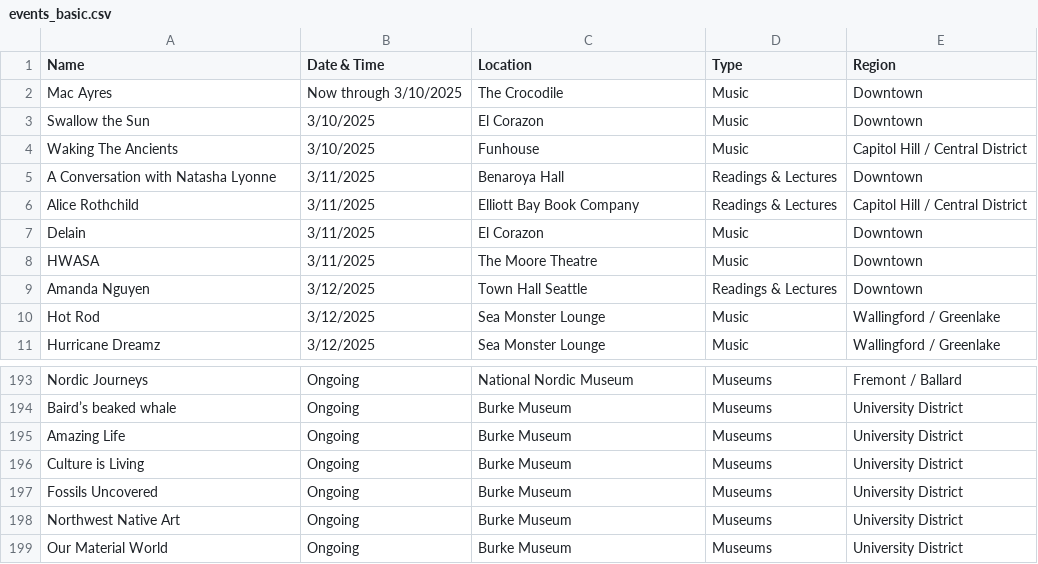
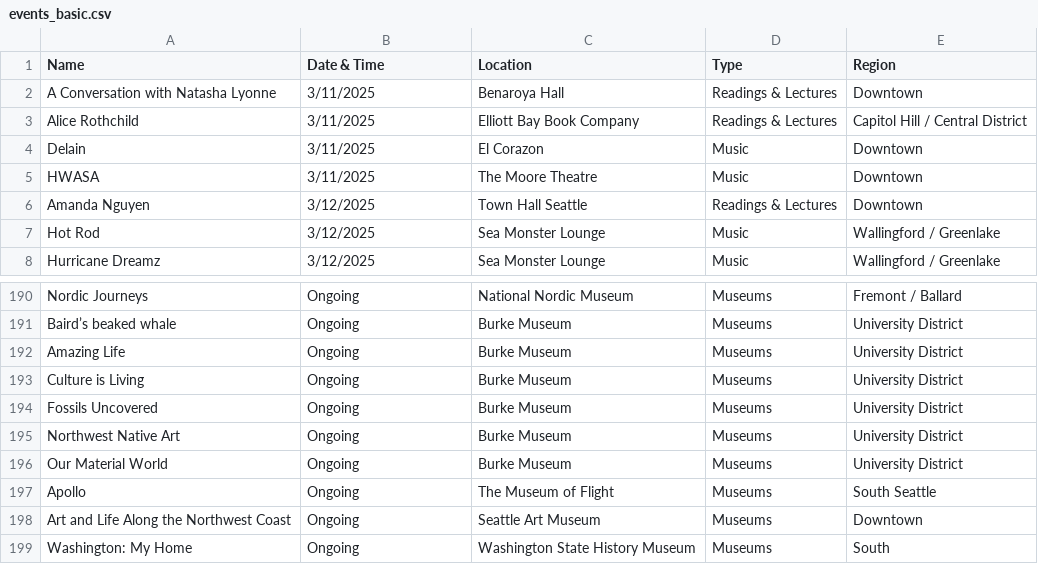
Before and after one commit to yeyfreya/TECHIN510_Lab4, a CSV file: events_basic.csv, drawn as a sheet; only a part is shown, gaps mark what is left out.

```diff
--- a/events_basic.csv
+++ b/events_basic.csv
@@ -1,5 +1,2 @@
 Name,Date & Time,Location,Type,Region
-Mac Ayres,Now through 3/10/2025,The Crocodile,Music,Downtown
-Swallow the Sun,3/10/2025,El Corazon,Music,Downtown
-Waking The Ancients,3/10/2025,Funhouse,Music,Capitol Hill / Central District
 A Conversation with Natasha Lyonne,3/11/2025,Benaroya Hall,Readings & Lectures,Downtown
@@ -199 +196,4 @@ Northwest Native Art,Ongoing,Burke Museum,Museums,University District
 Our Material World,Ongoing,Burke Museum,Museums,University District
+Apollo,Ongoing,The Museum of Flight,Museums,South Seattle
+Art and Life Along the Northwest Coast,Ongoing,Seattle Art Museum,Museums,Downtown
+Washington: My Home,Ongoing,Washington State History Museum,Museums,South
```
Also changed, not shown: events.csv, events_latlon.csv.
